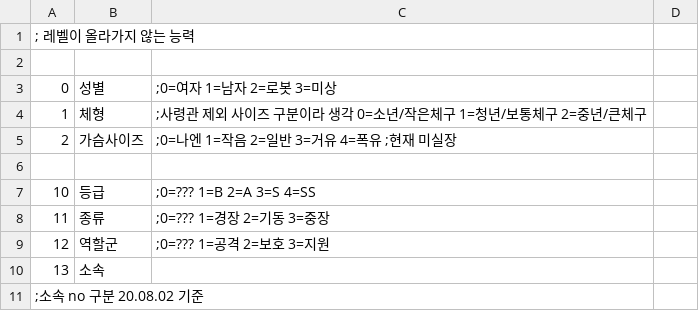
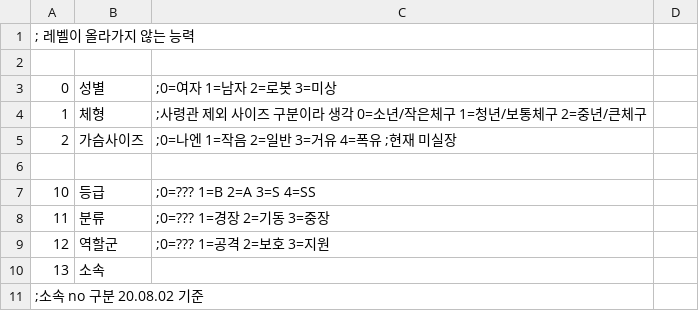
Before and after one commit to SecretU4/eraLAO, a CSV file: CSV/TALENT.CSV, drawn as a sheet; only a part is shown.

```diff
--- a/CSV/TALENT.CSV
+++ b/CSV/TALENT.CSV
@@ -7,3 +7,3 @@
 10,등급,;0=??? 1=B 2=A 3=S 4=SS
-11,종류,;0=??? 1=경장 2=기동 3=중장
+11,분류,;0=??? 1=경장 2=기동 3=중장
 12,역할군,;0=??? 1=공격 2=보호 3=지원
```
Also changed, not shown: 2 other files.
